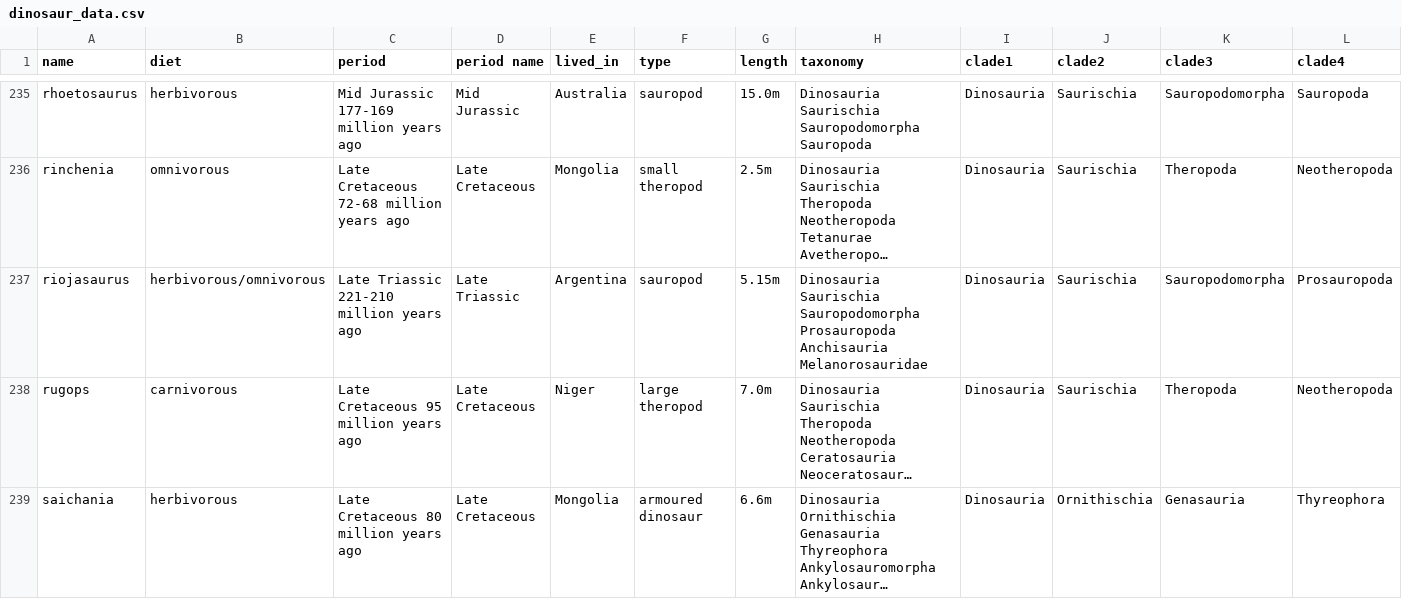
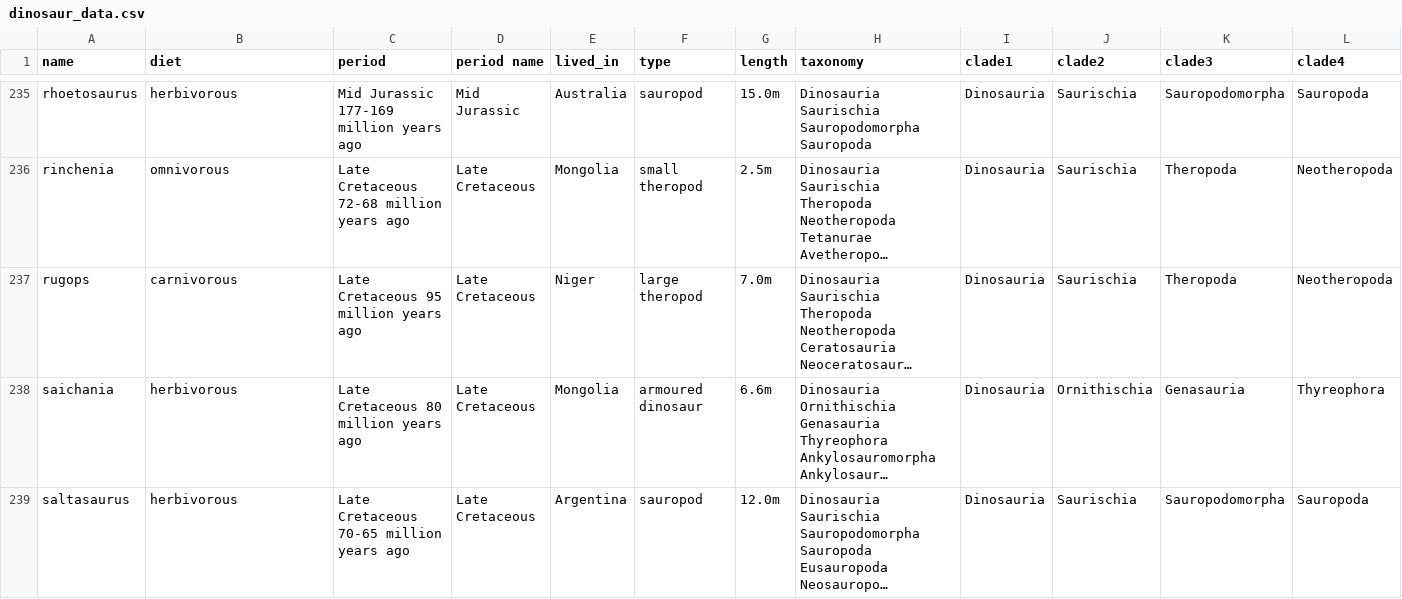
Before and after one commit to Ucis-cmd/graph-site, a CSV file: static/dist/csv/dinosaur_data.csv, drawn as a sheet; only a part is shown, gaps mark what is left out; the shorter side is filled out with more unchanged rows; long unchanged cells end in …; rows hold the shown columns only; the diff names each change by its address in the sheet, - before the commit and + after, or states it on an @@ line.

```diff
--- a/static/dist/csv/dinosaur_data.csv
+++ b/static/dist/csv/dinosaur_data.csv
-row 237: riojasaurus | herbivorous/omnivorous | Late Triassic 221-210 million years ago | Late Triassic | Argentina | sauropod | 5.15m | Dinosauria Saurischia Sauropodomorpha Prosauropoda Anchisauria Melanorosauridae | Dinosauria | Saurischia | Sauropodomorpha | Prosauropoda
```
Also changed, not shown: 8 other files.
